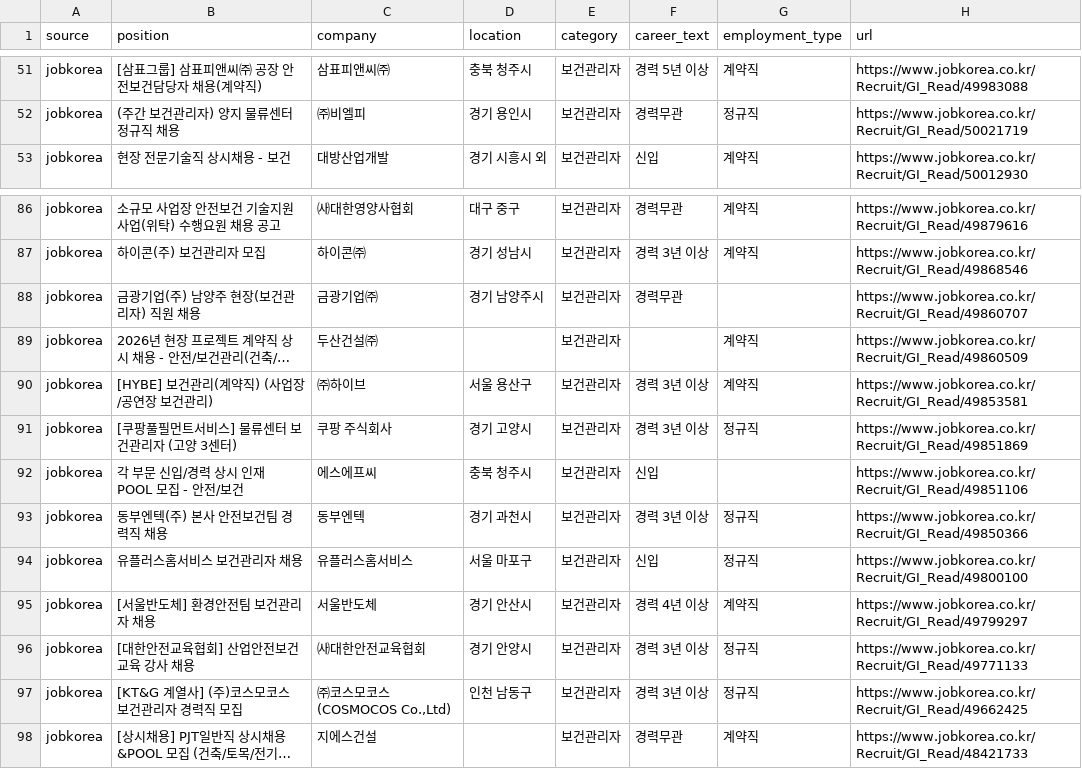
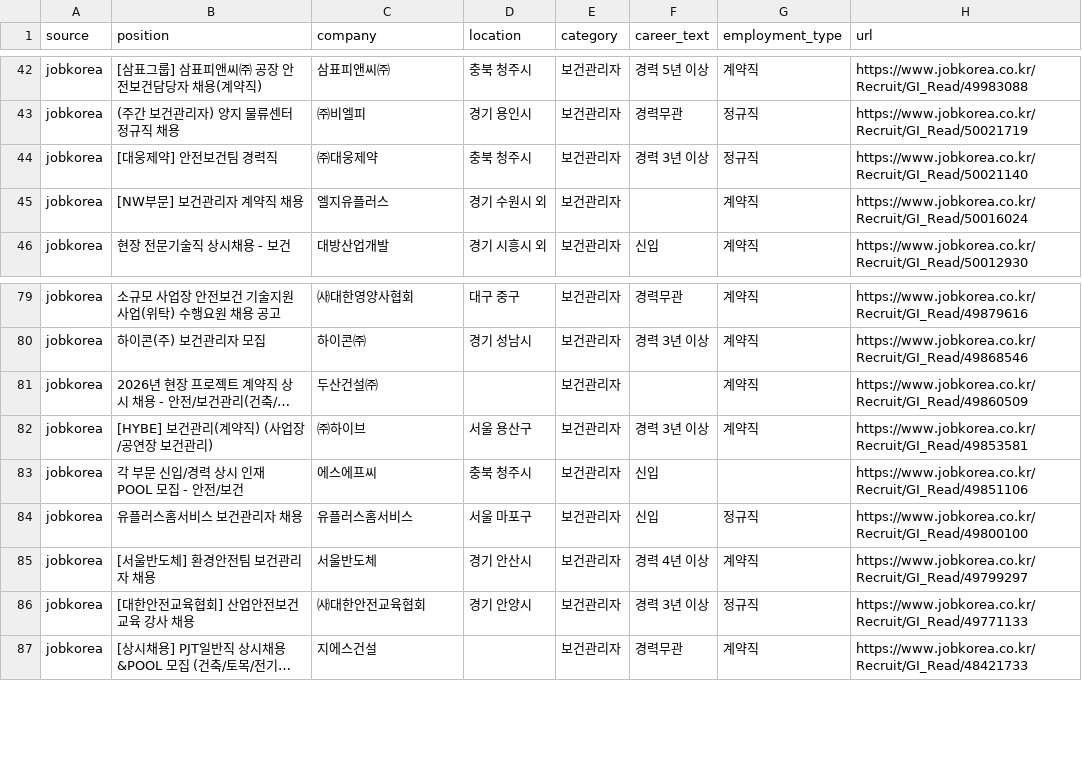
Before and after one commit to JDDongSiu/wanted-jobs, a CSV file: jobs-hse.csv, drawn as a sheet; only a part is shown, gaps mark what is left out; long unchanged cells end in …; removed rows and columns are numbered as before the commit, all else as after; the diff covers the shown part only; the diff names each change by its address in the sheet, - before the commit and + after, or states it on an @@ line.

```diff
--- a/jobs-hse.csv
+++ b/jobs-hse.csv
+row 44: jobkorea | [대웅제약] 안전보건팀 경력직 | ㈜대웅제약 | 충북 청주시 | 보건관리자 | 경력 3년 이상 | 정규직 | https://www.jobkorea.co.kr/Recruit/GI_Read/50021140
+row 45: jobkorea | [NW부문] 보건관리자 계약직 채용 | 엘지유플러스 | 경기 수원시 외 | 보건관리자 |  | 계약직 | https://www.jobkorea.co.kr/Recruit/GI_Read/50016024
-row 88: jobkorea | 금광기업(주) 남양주 현장(보건관리자) 직원 채용 | 금광기업㈜ | 경기 남양주시 | 보건관리자 | 경력무관 |  | https://www.jobkorea.co.kr/Recruit/GI_Read/49860707
-row 91: jobkorea | [쿠팡풀필먼트서비스] 물류센터 보건관리자 (고양 3센터) | 쿠팡 주식회사 | 경기 고양시 | 보건관리자 | 경력 3년 이상 | 정규직 | https://www.jobkorea.co.kr/Recruit/GI_Read/49851869
-row 93: jobkorea | 동부엔텍(주) 본사 안전보건팀 경력직 채용 | 동부엔텍 | 경기 과천시 | 보건관리자 | 경력 3년 이상 | 정규직 | https://www.jobkorea.co.kr/Recruit/GI_Read/49850366
-row 97: jobkorea | [KT&G 계열사] (주)코스모코스 보건관리자 경력직 모집 | ㈜코스모코스(COSMOCOS Co.,Ltd) | 인천 남동구 | 보건관리자 | 경력 3년 이상 | 정규직 | https://www.jobkorea.co.kr/Recruit/GI_Read/49662425
```
Also changed, not shown: 4 added rows, 13 removed rows and 1 moved row elsewhere in this file, jobs.csv, 2 other files.
